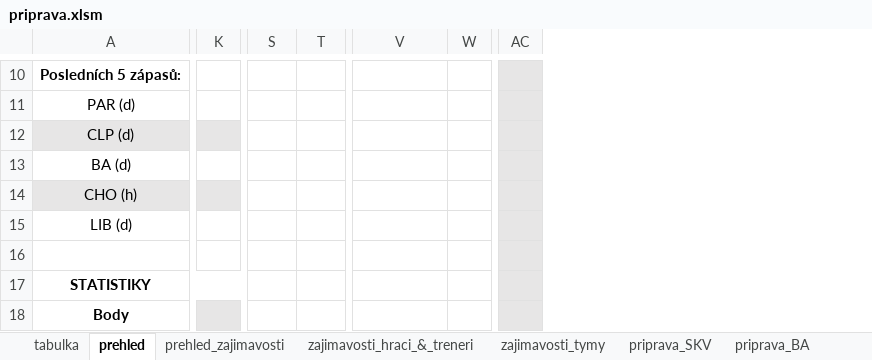
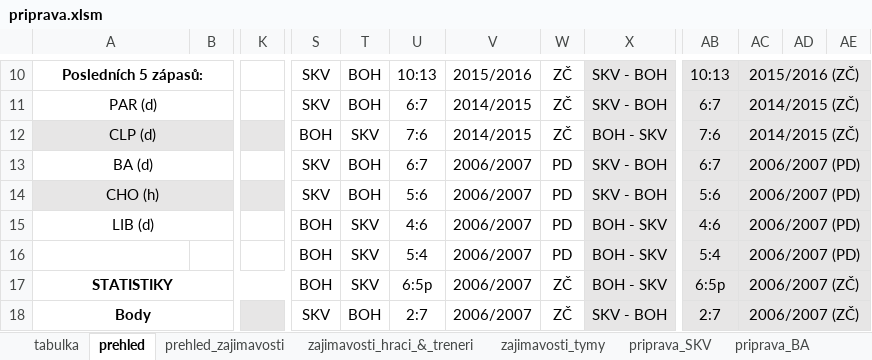
Before and after one commit to klimarichard/ceskyflorbal, an Excel workbook: priprava.xlsm, sheet prehled, drawn as a sheet; only a part is shown, gaps mark what is left out; values as stored, in another font and other column widths than the file's, no borders; conditional formats not drawn; removed rows and columns are numbered as before the commit, all else as after; rows hold the shown columns only; the diff covers the shown part only; the diff names each change by its address in the sheet, - before the commit and + after, or states it on an @@ line.

```diff
--- a/priprava.xlsm (sheet prehled)
+++ b/priprava.xlsm (sheet prehled)
+column B, empty
-column K, empty
+column K, empty
+column U, rows 10-16: 10:13 | 6:7 | 7:6 | 6:7 | 5:6 | 4:6 | 5:4; row 18: 2:7
+column X, rows 10-16: SKV - BOH | SKV - BOH | BOH - SKV | SKV - BOH | SKV - BOH | BOH - SKV | BOH - SKV; row 18: SKV - BOH
+column AB, rows 10-16: 10:13 | 6:7 | 7:6 | 6:7 | 5:6 | 4:6 | 5:4; row 18: 2:7
+column AD, empty
+column AE, empty
-S10:S11: (empty)
+S10:S11: SKV
-T10:T11: (empty)
+T10:T11: BOH
-V10: (empty)
+V10: 2015/2016
-W10:W12: (empty)
+W10:W12: ZČ
-AC10: (empty)
+AC10: 2015/2016 (ZČ)
+AC10:AE10 merged
-V11:V12: (empty)
+V11:V12: 2014/2015
-AC11:AC12: (empty)
+AC11:AC12: 2014/2015 (ZČ)
+AC11:AE11 merged
-S12: (empty)
+S12: BOH
-T12: (empty)
+T12: SKV
+AC12:AE12 merged
-S13:S14: (empty)
+S13:S14: SKV
-T13:T14: (empty)
+T13:T14: BOH
-V13:V15: (empty)
+V13:V15: 2006/2007
-W13:W15: (empty)
+W13:W15: PD
-AC13:AC15: (empty)
+AC13:AC15: 2006/2007 (PD)
+AC13:AE13 merged
+AC14:AE14 merged
-S15: (empty)
+S15: BOH
-T15: (empty)
+T15: SKV
+AC15:AE15 merged
-row 16: (empty)
+row 16:  |  |  | BOH | SKV | 5:4 | 2006/2007 | PD | BOH - SKV | 5:4 | 2006/2007 (PD)
+AC16:AE16 merged
-row 17: STATISTIKY
+row 17: STATISTIKY |  |  | BOH | SKV | 6:5p | 2006/2007 | ZČ | BOH - SKV | 6:5p | 2006/2007 (ZČ)
-S18: (empty)
+S18: SKV
-T18: (empty)
+T18: BOH
-V18: (empty)
+V18: 2006/2007
-W18: (empty)
+W18: ZČ
-AC18: (empty)
+AC18: 2006/2007 (ZČ)
+AC18:AE18 merged
```
Also changed, not shown: 5 added rows, 5 removed rows, 3 added columns, 7 removed columns, 78 edited cells and merged cells elsewhere in this sheet, sheet priprava_BOH, formulas that keep their value, hidden cells.
